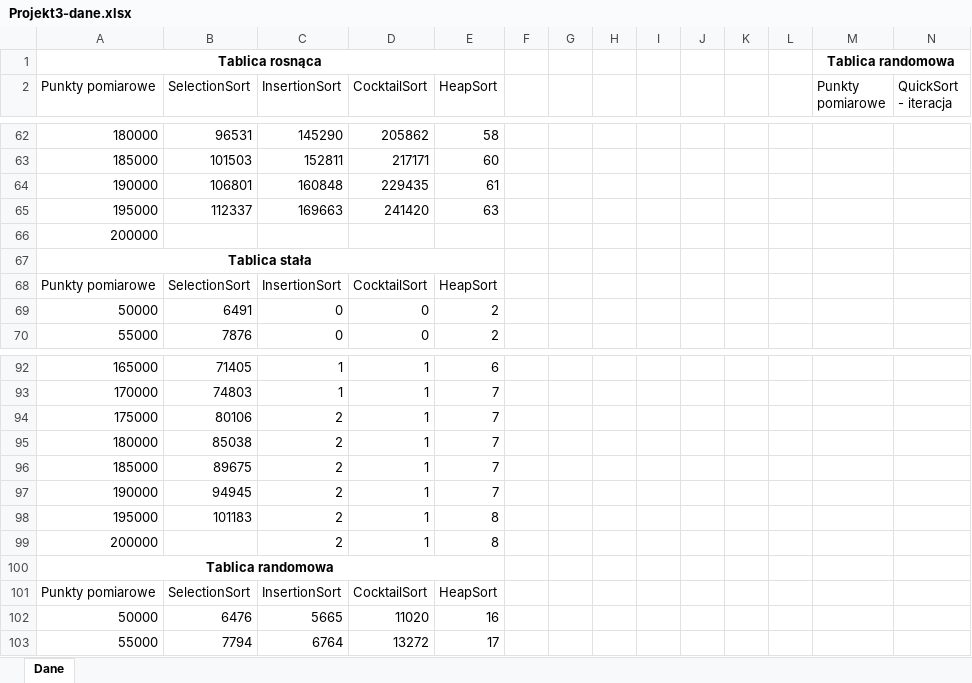
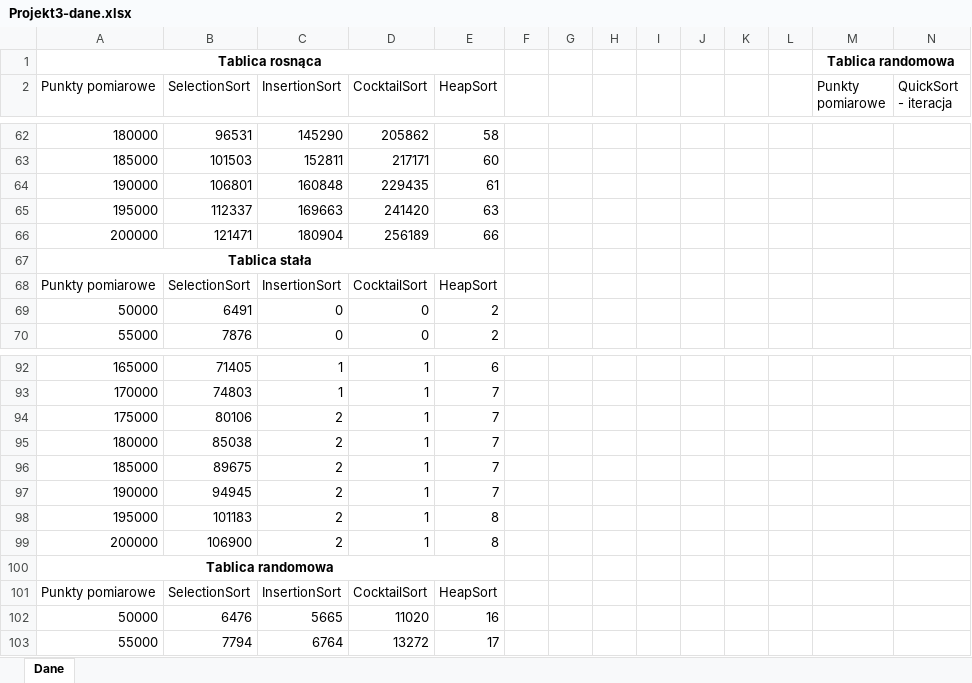
Before and after one commit to wiQ1999/School-algorithms, an Excel workbook: Projekt3_Sortowanie/Projekt3-dane.xlsx, sheet Dane, drawn as a sheet; only a part is shown, gaps mark what is left out; values as stored, in another font and other column widths than the file's, no borders; charts and pictures not drawn; removed rows and columns are numbered as before the commit, all else as after; rows hold the shown columns only; the diff covers the shown part only; the diff names each change by its address in the sheet, - before the commit and + after, or states it on an @@ line.

```diff
--- a/Projekt3_Sortowanie/Projekt3-dane.xlsx (sheet Dane)
+++ b/Projekt3_Sortowanie/Projekt3-dane.xlsx (sheet Dane)
-row 66: 200000
+row 66: 200000 | 121471 | 180904 | 256189 | 66
-B99 (SelectionSort): (empty)
+B99 (SelectionSort): 106900
```
Also changed, not shown: 62 edited cells elsewhere in this sheet, charts or pictures, 2 other files.
